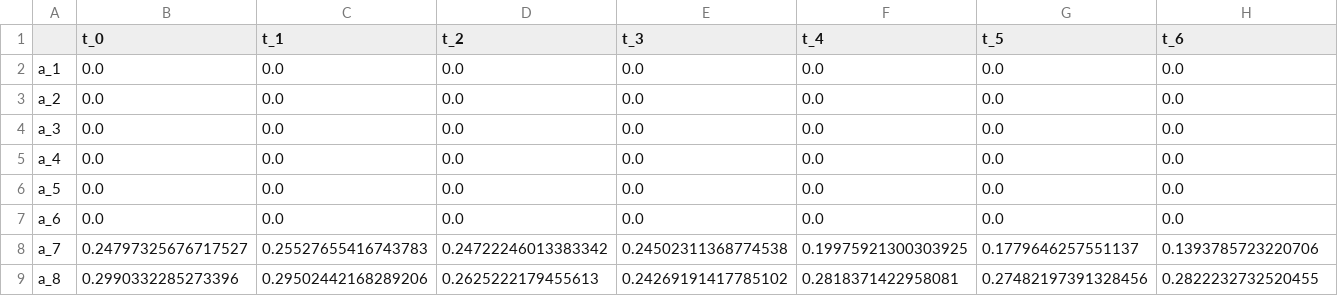
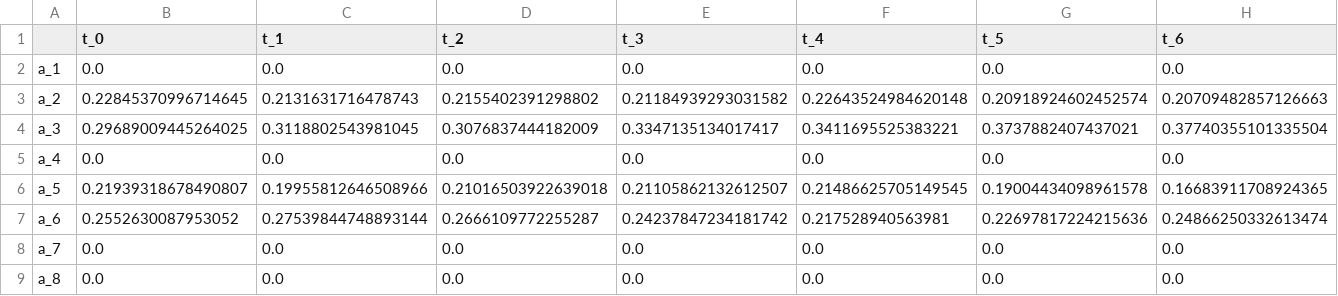
Before and after one commit to alvaroopk/assets_discover, a CSV file: datos_optimizacion/pesos_optimizados_evolucion.csv, drawn as a sheet; only a part is shown; removed rows and columns are numbered as before the commit, all else as after; rows hold the shown columns only; the diff covers the shown part only; the diff names each change by its address in the sheet, - before the commit and + after, or states it on an @@ line.

```diff
--- a/datos_optimizacion/pesos_optimizados_evolucion.csv
+++ b/datos_optimizacion/pesos_optimizados_evolucion.csv
-B3 (t_0): 0.0
+B3 (t_0): 0.22845370996714645
-C3 (t_1): 0.0
+C3 (t_1): 0.2131631716478743
-D3 (t_2): 0.0
+D3 (t_2): 0.2155402391298802
-E3 (t_3): 0.0
+E3 (t_3): 0.21184939293031582
-F3 (t_4): 0.0
+F3 (t_4): 0.22643524984620148
-G3 (t_5): 0.0
+G3 (t_5): 0.20918924602452574
-H3 (t_6): 0.0
+H3 (t_6): 0.20709482857126663
-B4 (t_0): 0.0
+B4 (t_0): 0.29689009445264025
-C4 (t_1): 0.0
+C4 (t_1): 0.3118802543981045
-D4 (t_2): 0.0
+D4 (t_2): 0.3076837444182009
-E4 (t_3): 0.0
+E4 (t_3): 0.3347135134017417
-F4 (t_4): 0.0
+F4 (t_4): 0.3411695525383221
-G4 (t_5): 0.0
+G4 (t_5): 0.3737882407437021
-H4 (t_6): 0.0
+H4 (t_6): 0.37740355101335504
+row 6: a_5 | 0.21939318678490807 | 0.19955812646508966 | 0.21016503922639018 | 0.21105862132612507 | 0.21486625705149545 | 0.19004434098961578 | 0.16683911708924365
+row 7: a_6 | 0.2552630087953052 | 0.27539844748893144 | 0.2666109772255287 | 0.24237847234181742 | 0.217528940563981 | 0.22697817224215636 | 0.24866250332613474
-A8: a_5
+A8: a_7
-A9: a_6
+A9: a_8
-row 8: a_7 | 0.24797325676717527 | 0.25527655416743783 | 0.24722246013383342 | 0.24502311368774538 | 0.19975921300303925 | 0.1779646257551137 | 0.1393785723220706
-row 9: a_8 | 0.2990332285273396 | 0.29502442168289206 | 0.2625222179455613 | 0.24269191417785102 | 0.2818371422958081 | 0.27482197391328456 | 0.2822232732520455
```
Also changed, not shown: 26 edited cells elsewhere in this file, data_sintetica/activos_fondo.csv, data_sintetica/pesos_evolucion.csv, 11 other files.
